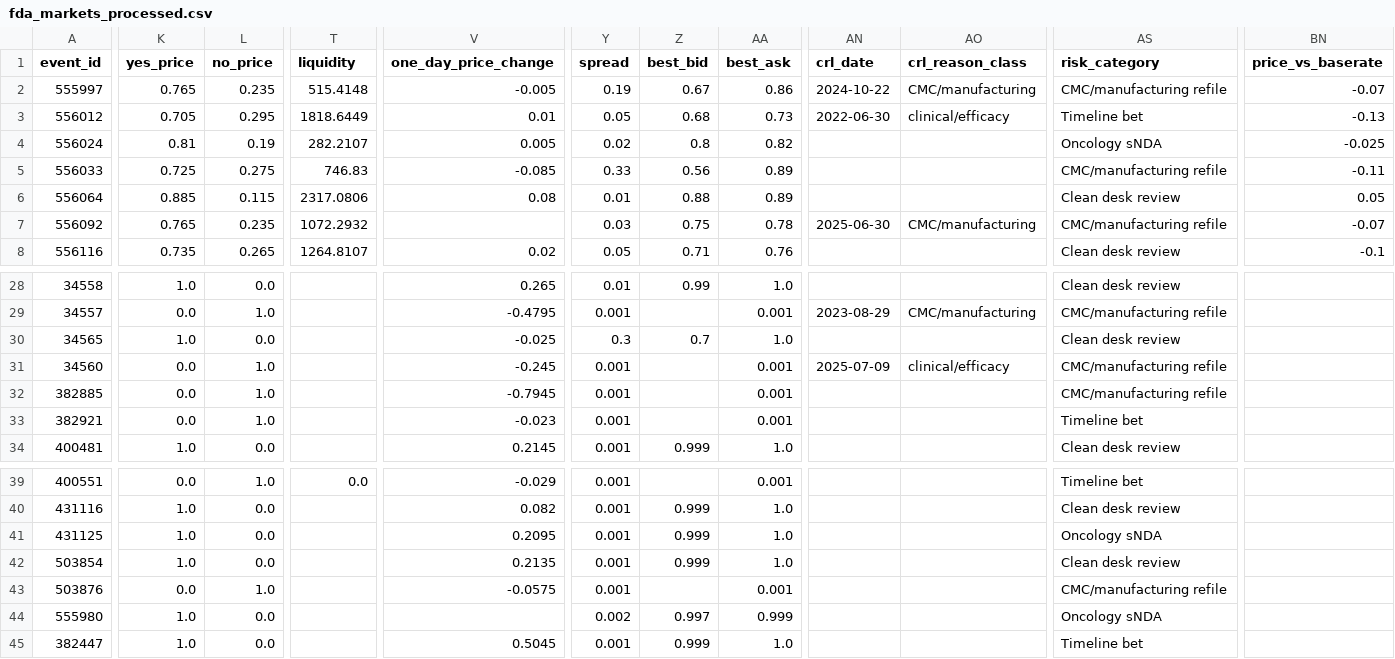
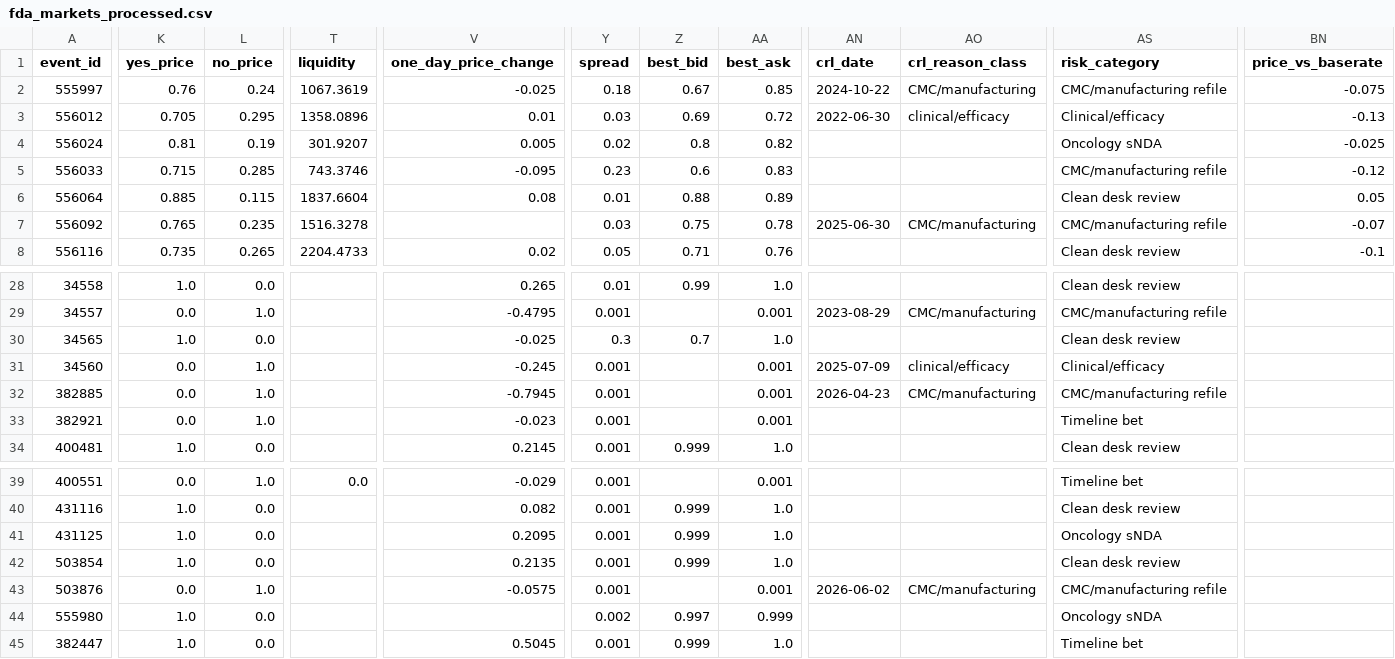
Before and after one commit to realakshayk1/fda-markets, a CSV file: fda_markets_processed.csv, drawn as a sheet; only a part is shown, gaps mark what is left out; the diff covers the shown part only; the diff names each change by its address in the sheet, - before the commit and + after, or states it on an @@ line.

```diff
--- a/fda_markets_processed.csv
+++ b/fda_markets_processed.csv
-K2 (yes_price): 0.765
+K2 (yes_price): 0.76
-L2 (no_price): 0.235
+L2 (no_price): 0.24
-T2 (liquidity): 515.4148
+T2 (liquidity): 1067.3619
-V2 (one_day_price_change): -0.005
+V2 (one_day_price_change): -0.025
-Y2 (spread): 0.19
+Y2 (spread): 0.18
-AA2 (best_ask): 0.86
+AA2 (best_ask): 0.85
-BN2 (price_vs_baserate): -0.07
+BN2 (price_vs_baserate): -0.075
-T3 (liquidity): 1818.6449
+T3 (liquidity): 1358.0896
-Y3 (spread): 0.05
+Y3 (spread): 0.03
-Z3 (best_bid): 0.68
+Z3 (best_bid): 0.69
-AA3 (best_ask): 0.73
+AA3 (best_ask): 0.72
-AS3 (risk_category): Timeline bet
+AS3 (risk_category): Clinical/efficacy
-T4 (liquidity): 282.2107
+T4 (liquidity): 301.9207
-K5 (yes_price): 0.725
+K5 (yes_price): 0.715
-L5 (no_price): 0.275
+L5 (no_price): 0.285
-T5 (liquidity): 746.83
+T5 (liquidity): 743.3746
-V5 (one_day_price_change): -0.085
+V5 (one_day_price_change): -0.095
-Y5 (spread): 0.33
+Y5 (spread): 0.23
-Z5 (best_bid): 0.56
+Z5 (best_bid): 0.6
-AA5 (best_ask): 0.89
+AA5 (best_ask): 0.83
-BN5 (price_vs_baserate): -0.11
+BN5 (price_vs_baserate): -0.12
-T6 (liquidity): 2317.0806
+T6 (liquidity): 1837.6604
-T7 (liquidity): 1072.2932
+T7 (liquidity): 1516.3278
-T8 (liquidity): 1264.8107
+T8 (liquidity): 2204.4733
-AS31 (risk_category): CMC/manufacturing refile
+AS31 (risk_category): Clinical/efficacy
-AN32 (crl_date): (empty)
+AN32 (crl_date): 2026-04-23
-AO32 (crl_reason_class): (empty)
+AO32 (crl_reason_class): CMC/manufacturing
-AN43 (crl_date): (empty)
+AN43 (crl_date): 2026-06-02
-AO43 (crl_reason_class): (empty)
+AO43 (crl_reason_class): CMC/manufacturing
```
Also changed, not shown: 30 edited cells elsewhere in this file, enrichment.csv, fda_markets_enriched.csv, 7 other files.
